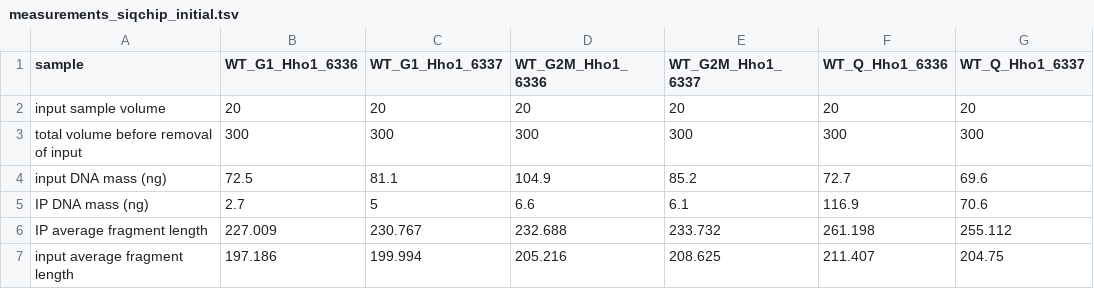
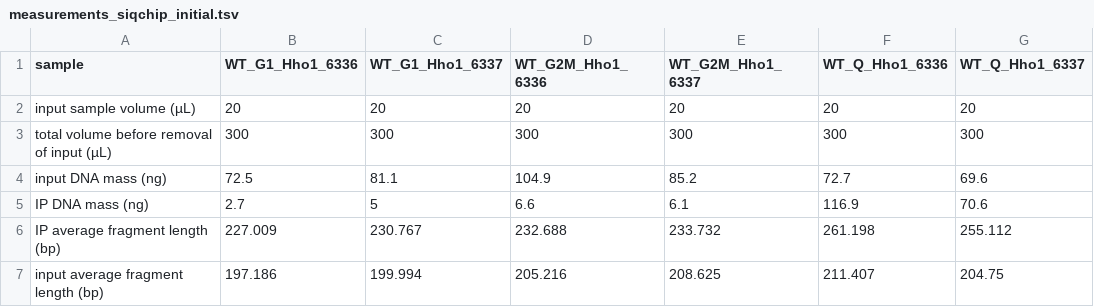
Before and after one commit to kalavattam/protocol_chipseq_signal_norm, a TSV file: data/raw/docs/measurements_siqchip_initial.tsv, drawn as a sheet; only a part is shown; the diff names each change by its address in the sheet, - before the commit and + after, or states it on an @@ line.

Commit message:
Refactored siQ-ChIP pre-processing code in validate_siqchip.md; renamed 'volume_ip' to 'volume_all' in siQ-ChIP parameter TSV files for technical accuracy

```diff
--- a/data/raw/docs/measurements_siqchip_initial.tsv
+++ b/data/raw/docs/measurements_siqchip_initial.tsv
-A2 (sample): input sample volume
+A2 (sample): input sample volume (µL)
-A3 (sample): total volume before removal of input
+A3 (sample): total volume before removal of input (µL)
-A6 (sample): IP average fragment length
+A6 (sample): IP average fragment length (bp)
-A7 (sample): input average fragment length
+A7 (sample): input average fragment length (bp)
```
Also changed, not shown: data/raw/docs/measurements_siqchip.tsv, 1 other file.
